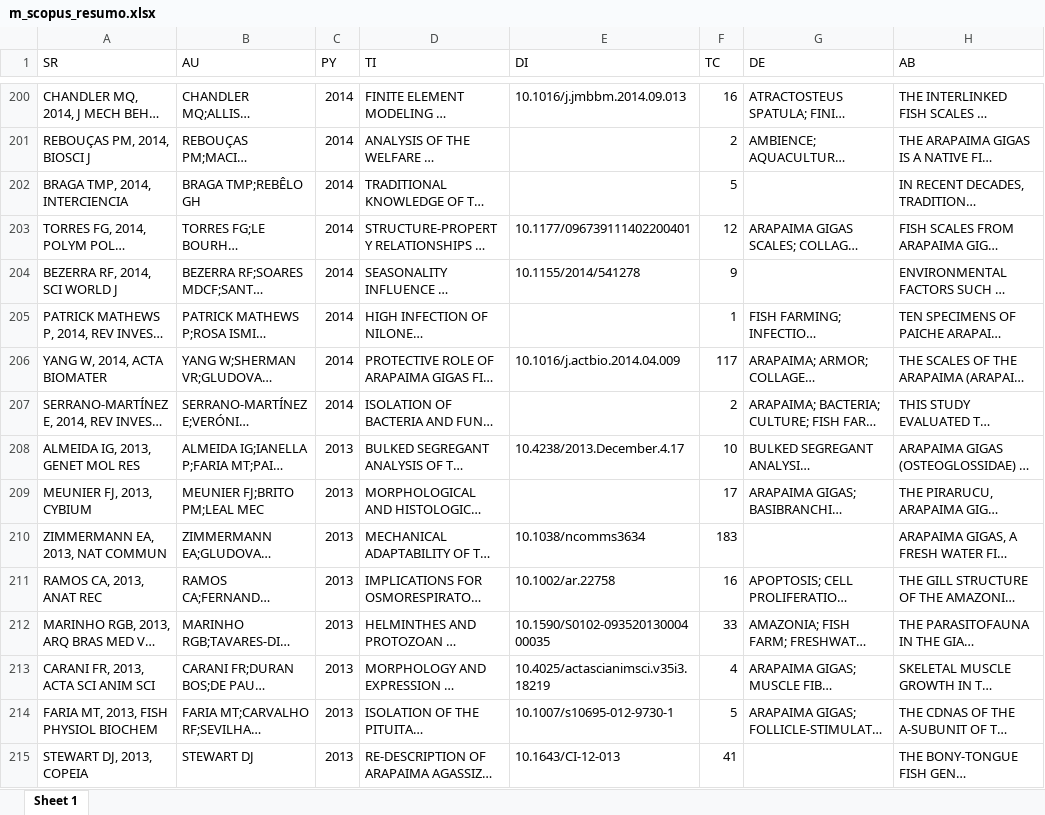
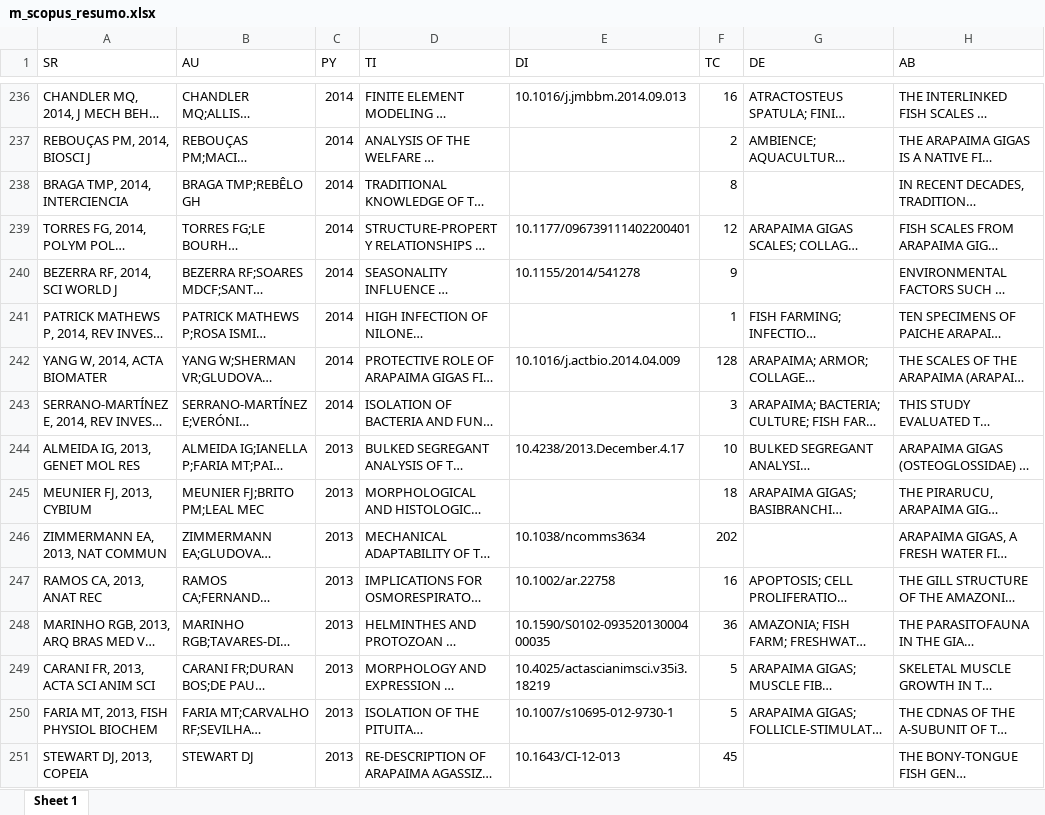
Before and after one commit to roneyfraga/2021-pirarucu, an Excel workbook: rawfiles/m_scopus_resumo.xlsx, sheet Sheet 1, drawn as a sheet; only a part is shown, gaps mark what is left out; long unchanged cells end in …; values as stored, in another font and other column widths than the file's, no borders; addresses are those after the commit; the diff covers the shown part only; the diff names each change by its address in the sheet, - before the commit and + after, or states it on an @@ line.

```diff
--- a/rawfiles/m_scopus_resumo.xlsx (sheet Sheet 1)
+++ b/rawfiles/m_scopus_resumo.xlsx (sheet Sheet 1)
-F238 (TC): 5
+F238 (TC): 8
-F242 (TC): 117
+F242 (TC): 128
-F243 (TC): 2
+F243 (TC): 3
-F245 (TC): 17
+F245 (TC): 18
-F246 (TC): 183
+F246 (TC): 202
-F248 (TC): 33
+F248 (TC): 36
-F249 (TC): 4
+F249 (TC): 5
-F251 (TC): 41
+F251 (TC): 45
```
Also changed, not shown: 43 added rows, 6 removed rows, 1 moved row and 173 edited cells elsewhere in this sheet, rawfiles/stm_scopus_tab_top_10.xlsx, rawfiles/stm_scopus_tab_top_11.xlsx, 52 other files.
